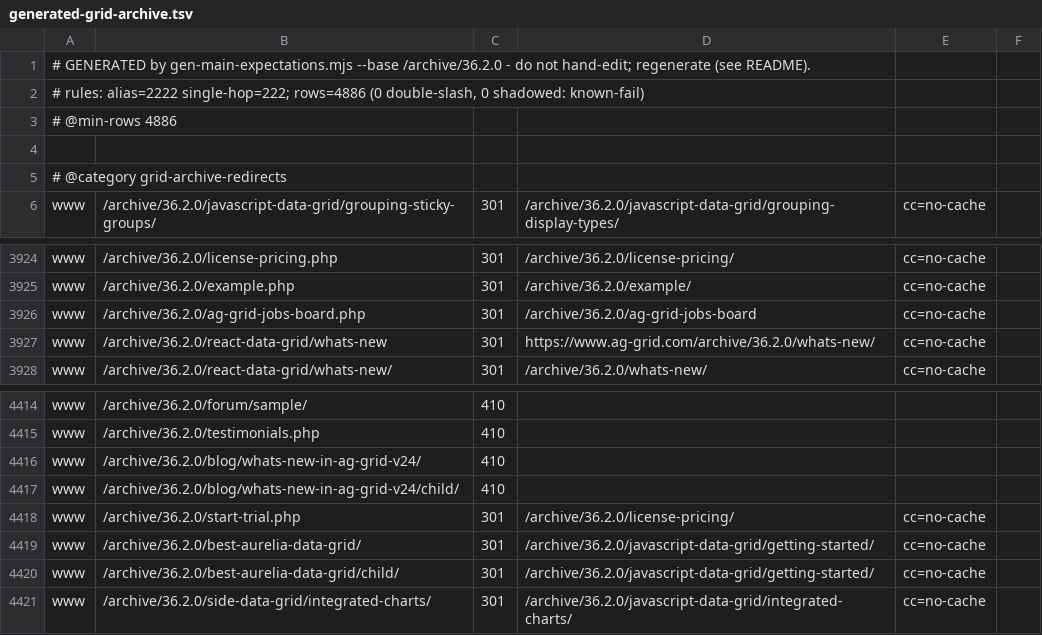
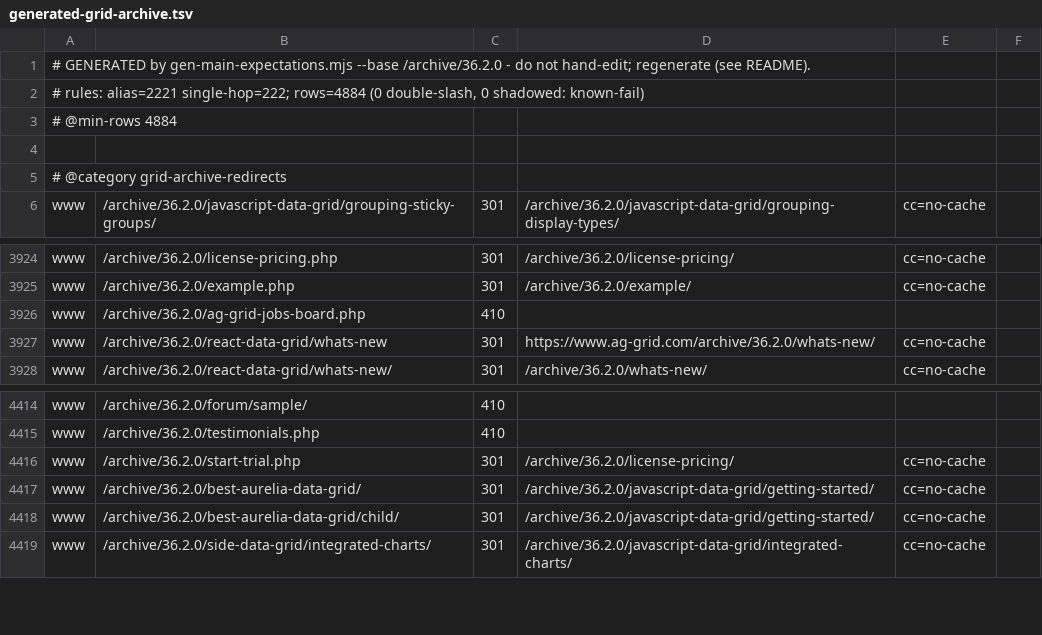
Before and after one commit to ag-grid/ag-grid, a TSV file: documentation/ag-grid-docs/testing/htaccess-harness/expectations/generated-grid-archive.tsv, drawn as a sheet; only a part is shown, gaps mark what is left out.

```diff
--- a/documentation/ag-grid-docs/testing/htaccess-harness/expectations/generated-grid-archive.tsv
+++ b/documentation/ag-grid-docs/testing/htaccess-harness/expectations/generated-grid-archive.tsv
@@ -1,4 +1,4 @@
 # GENERATED by gen-main-expectations.mjs --base /archive/36.2.0 - do not hand-edit; regenerate (see README).
-# rules: alias=2222 single-hop=222; rows=4886 (0 double-slash, 0 shadowed: known-fail)
-# @min-rows 4886
+# rules: alias=2221 single-hop=222; rows=4884 (0 double-slash, 0 shadowed: known-fail)
+# @min-rows 4884
 
@@ -3925,3 +3925,3 @@ www	/archive/36.2.0/license-pricing.php	301	/archive/36.2.0/license-pricing/	cc=
 www	/archive/36.2.0/example.php	301	/archive/36.2.0/example/	cc=no-cache
-www	/archive/36.2.0/ag-grid-jobs-board.php	301	/archive/36.2.0/ag-grid-jobs-board	cc=no-cache
+www	/archive/36.2.0/ag-grid-jobs-board.php	410	
 www	/archive/36.2.0/react-data-grid/whats-new	301	https://www.ag-grid.com/archive/36.2.0/whats-new/	cc=no-cache
@@ -4415,4 +4415,2 @@ www	/archive/36.2.0/forum/sample/	410
 www	/archive/36.2.0/testimonials.php	410	
-www	/archive/36.2.0/blog/whats-new-in-ag-grid-v24/	410	
-www	/archive/36.2.0/blog/whats-new-in-ag-grid-v24/child/	410	
 www	/archive/36.2.0/start-trial.php	301	/archive/36.2.0/license-pricing/	cc=no-cache
```
Also changed, not shown: documentation/ag-grid-docs/testing/htaccess-harness/expectations/generated-grid.tsv, 5 other files.
